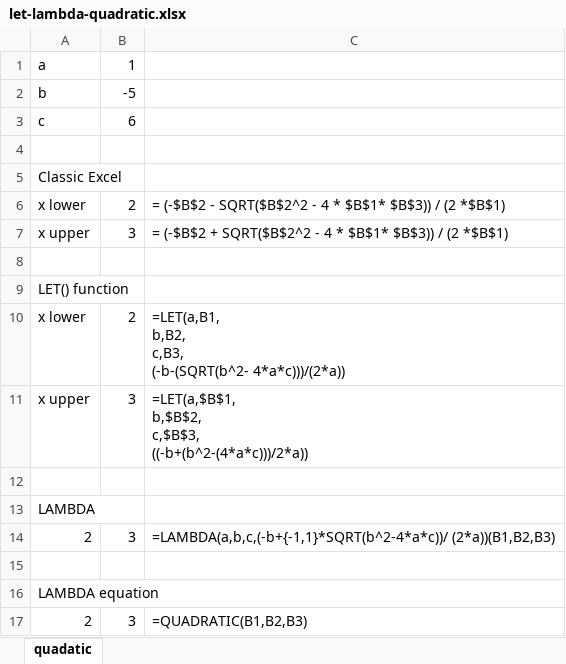
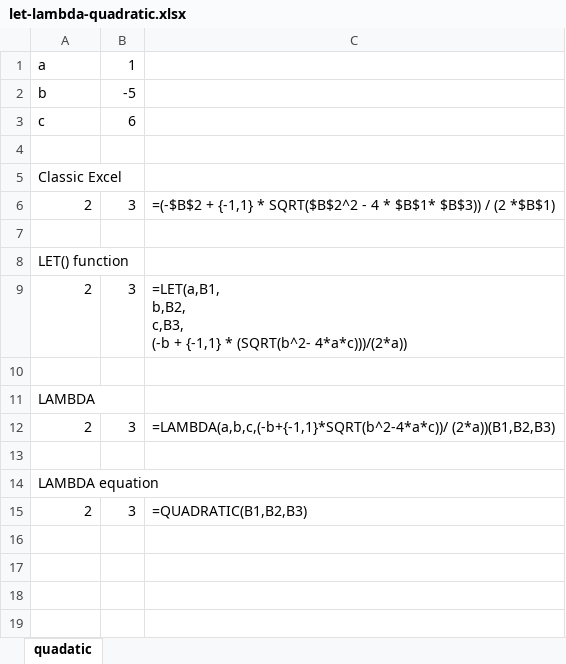
Before and after one commit to summerofgeorge/blog-files, an Excel workbook: let-lambda-quadratic.xlsx, sheet quadatic, drawn as a sheet; values as stored, in another font and other column widths than the file's, no borders; charts and pictures not drawn; removed rows and columns are numbered as before the commit, all else as after; ↵ is a line break in a cell; the diff names each change by its address in the sheet, - before the commit and + after, or states it on an @@ line.

Commit message:
upload files

```diff
--- a/let-lambda-quadratic.xlsx (sheet quadatic)
+++ b/let-lambda-quadratic.xlsx (sheet quadatic)
-row 6: x lower | 2 | = (-$B$2 - SQRT($B$2^2 - 4 * $B$1* $B$3)) / (2 *$B$1)
-A6: x upper
+A6: 2
-C6: = (-$B$2 + SQRT($B$2^2 -…
+C6: =(-$B$2 + {-1,1} * SQRT($B$2^2 -…
-row 10: x lower | 2 | =LET(a,B1, ↵ b,B2, ↵ c,B3, ↵ (-b-(SQRT(b^2- 4*a*c)))/(2*a))
-row 11: x upper | 3 | =LET(a,$B$1, ↵ b,$B$2, ↵ c,$B$3, ↵ ((-b+(b^2-(4*a*c)))/2*a))
+row 9: 2 | 3 | =LET(a,B1, ↵ b,B2, ↵ c,B3, ↵ (-b + {-1,1} * (SQRT(b^2- 4*a*c)))/(2*a))
```
Also changed, not shown: formulas that keep their value, charts or pictures.
